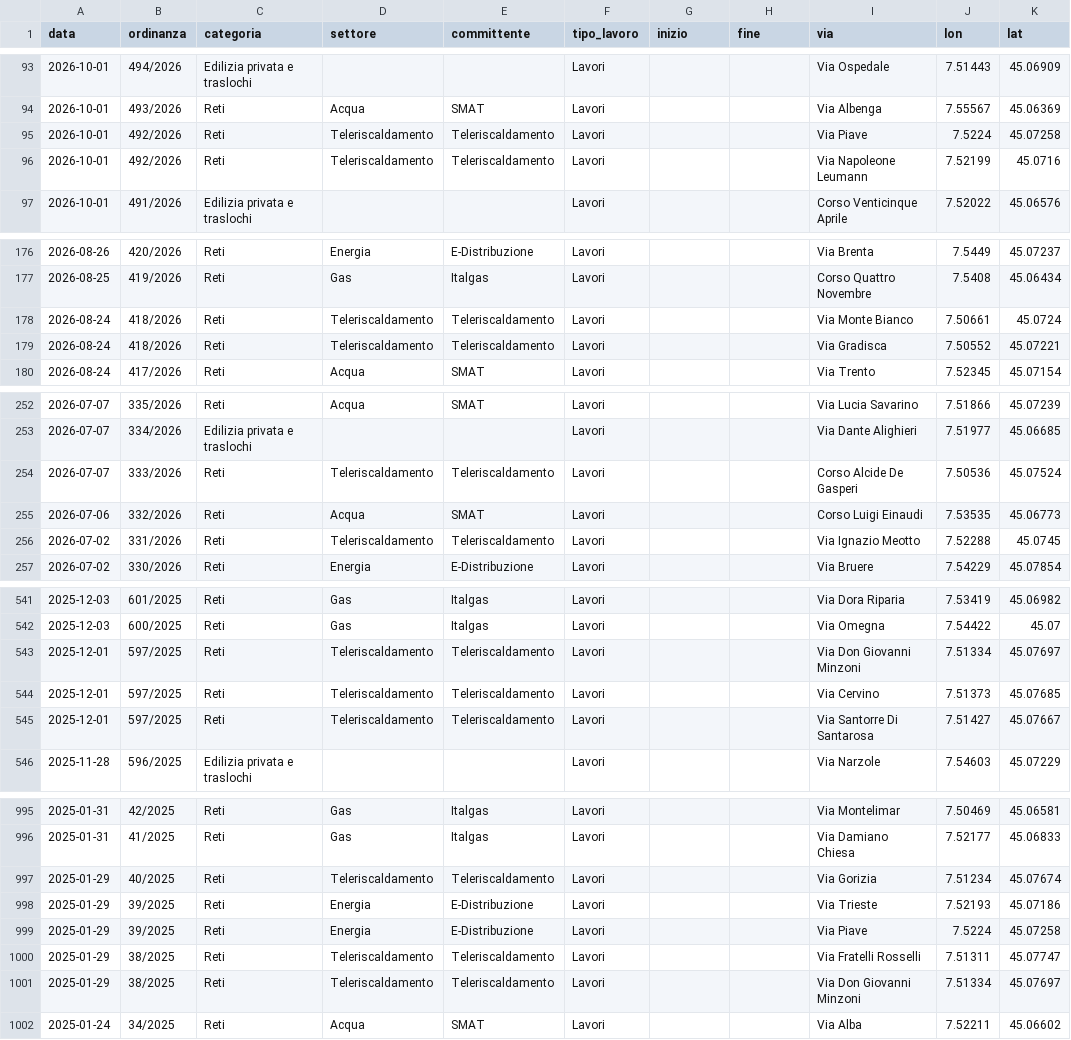
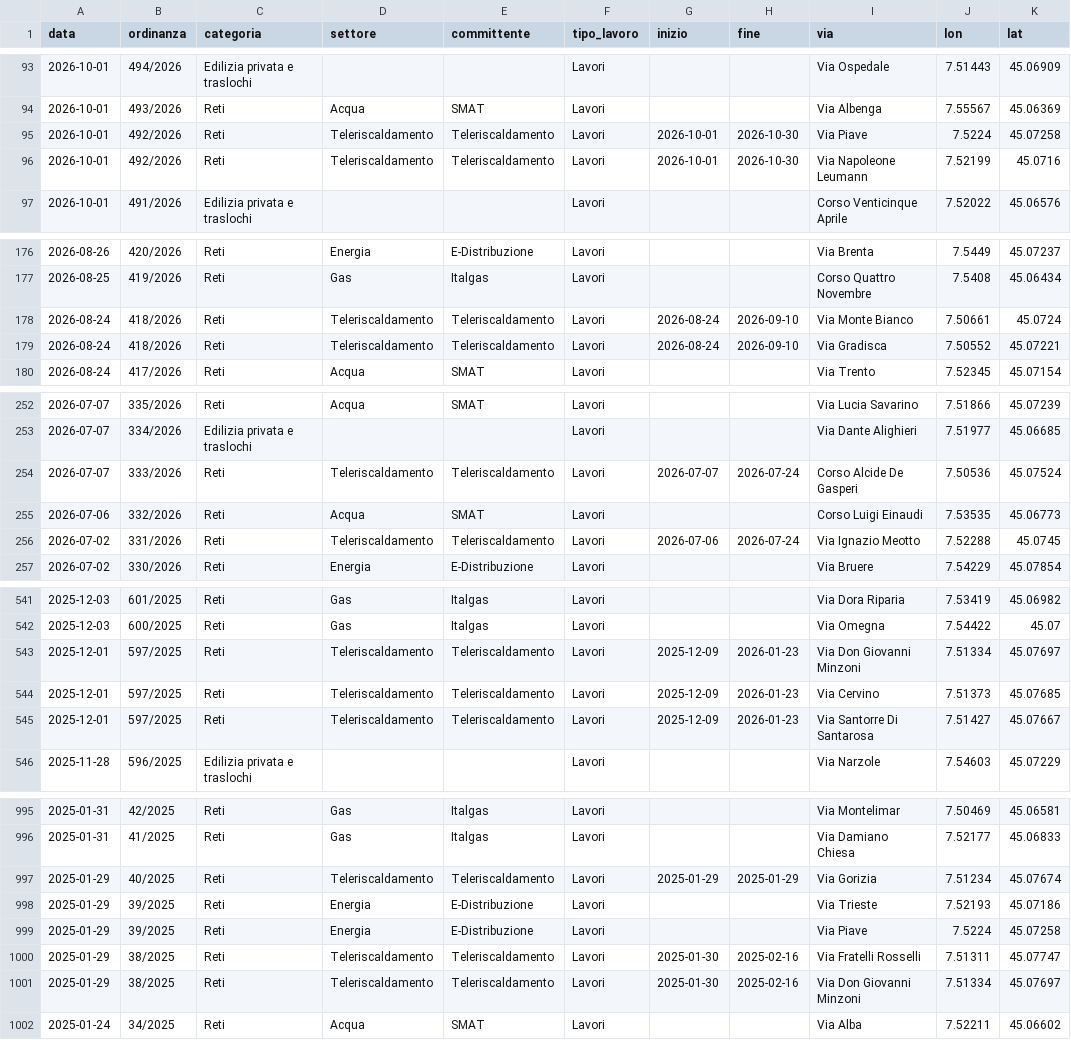
Before and after one commit to hajerty/dashboard-atti-rivoli, a CSV file: data/ordinanze_viabilita.csv, drawn as a sheet; only a part is shown, gaps mark what is left out; the diff covers the shown part only; the diff names each change by its address in the sheet, - before the commit and + after, or states it on an @@ line.

```diff
--- a/data/ordinanze_viabilita.csv
+++ b/data/ordinanze_viabilita.csv
-G95:G96 (inizio): (empty)
+G95:G96 (inizio): 2026-10-01
-H95:H96 (fine): (empty)
+H95:H96 (fine): 2026-10-30
-G178:G179 (inizio): (empty)
+G178:G179 (inizio): 2026-08-24
-H178:H179 (fine): (empty)
+H178:H179 (fine): 2026-09-10
-G254 (inizio): (empty)
+G254 (inizio): 2026-07-07
-H254 (fine): (empty)
+H254 (fine): 2026-07-24
-G256 (inizio): (empty)
+G256 (inizio): 2026-07-06
-H256 (fine): (empty)
+H256 (fine): 2026-07-24
-G543:G545 (inizio): (empty)
+G543:G545 (inizio): 2025-12-09
-H543:H545 (fine): (empty)
+H543:H545 (fine): 2026-01-23
-G997 (inizio): (empty)
+G997 (inizio): 2025-01-29
-H997 (fine): (empty)
+H997 (fine): 2025-01-29
-G1000:G1001 (inizio): (empty)
+G1000:G1001 (inizio): 2025-01-30
-H1000:H1001 (fine): (empty)
+H1000:H1001 (fine): 2025-02-16
```
Also changed, not shown: 116 edited cells elsewhere in this file, 4 other files.
